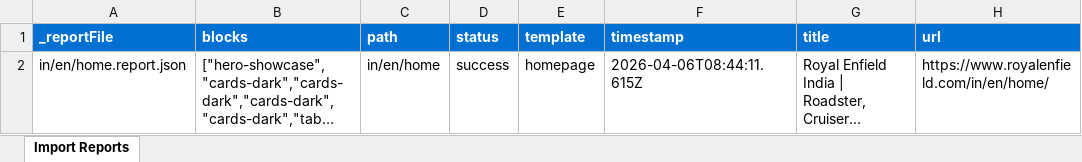
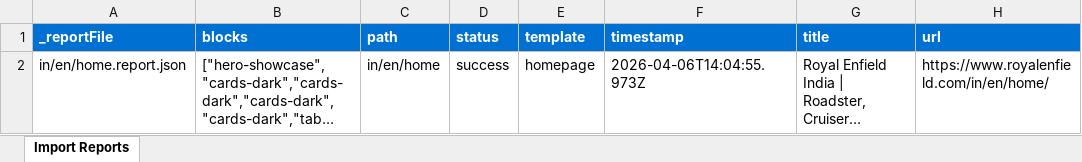
Before and after one commit to VandanaVB/royal-new, an Excel workbook: tools/importer/reports/import-homepage.report.xlsx, sheet Import Reports, drawn as a sheet; long unchanged cells end in …; values as stored, in another font and other column widths than the file's, no borders; the diff names each change by its address in the sheet, - before the commit and + after, or states it on an @@ line.

Commit message:
Add hero-showcase block, update importer
Automated migration updates generated by Experience Modernization Agent.

Changed files (8):
- blocks/hero-showcase/hero-showcase.css
- blocks/hero-showcase/hero-showcase.js
- tools/importer/import-homepage.bundle.js
- tools/importer/import-homepage.js
- tools/importer/page-templates.json
- tools/importer/parsers/hero-showcase.js
- tools/importer/reports/import-homepage.report.xlsx
- tools/importer/reports/in/en/home.report.json

```diff
--- a/tools/importer/reports/import-homepage.report.xlsx (sheet Import Reports)
+++ b/tools/importer/reports/import-homepage.report.xlsx (sheet Import Reports)
-F2 (timestamp): 2026-04-06T08:44:11.615Z
+F2 (timestamp): 2026-04-06T14:04:55.973Z
```
Also changed, not shown: 7 other files.
